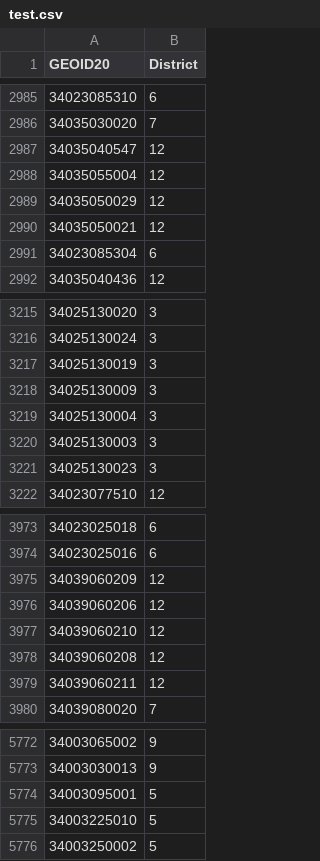
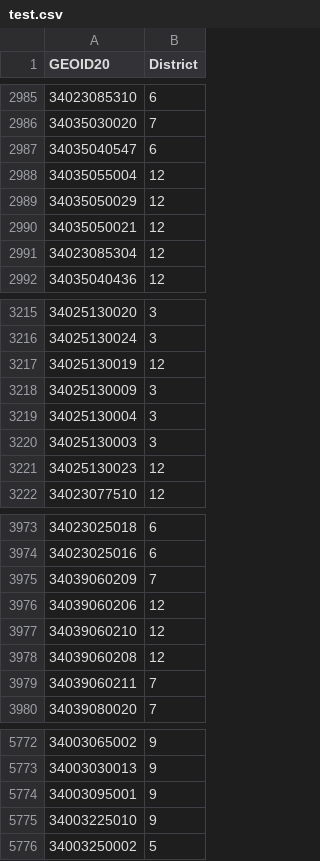
Before and after one commit to abduraqil/Redistricting, a CSV file: Recitation Maps/test.csv, drawn as a sheet; only a part is shown, gaps mark what is left out; the diff covers the shown part only.

Commit message:
added more district flips

```diff
--- a/Recitation Maps/test.csv
+++ b/Recitation Maps/test.csv
@@ -2986,3 +2986,3 @@ GEOID20,District
 34035030020,7
-34035040547,12
+34035040547,6
 34035055004,12
@@ -2990,3 +2990,3 @@ GEOID20,District
 34035050021,12
-34023085304,6
+34023085304,12
 34035040436,12
@@ -3216,3 +3216,3 @@ GEOID20,District
 34025130024,3
-34025130019,3
+34025130019,12
 34025130009,3
@@ -3220,3 +3220,3 @@ GEOID20,District
 34025130003,3
-34025130023,3
+34025130023,12
 34023077510,12
@@ -3974,3 +3974,3 @@ GEOID20,District
 34023025016,6
-34039060209,12
+34039060209,7
 34039060206,12
@@ -3978,3 +3978,3 @@ GEOID20,District
 34039060208,12
-34039060211,12
+34039060211,7
 34039080020,7
@@ -5773,4 +5773,4 @@ GEOID20,District
 34003030013,9
-34003095001,5
-34003225010,5
+34003095001,9
+34003225010,9
 34003250002,5
```
Also changed, not shown: 100 edited cells elsewhere in this file, 1 other file.
